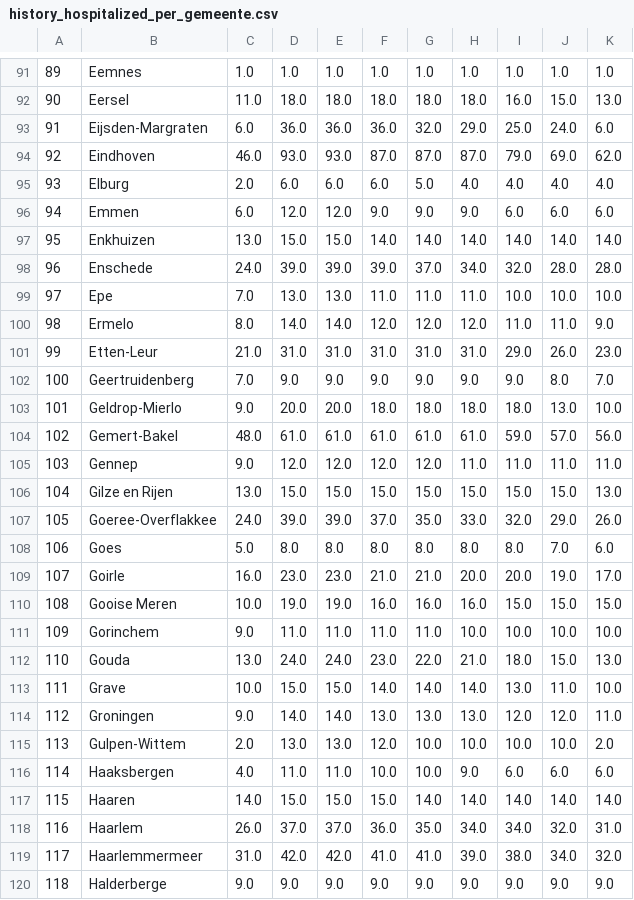
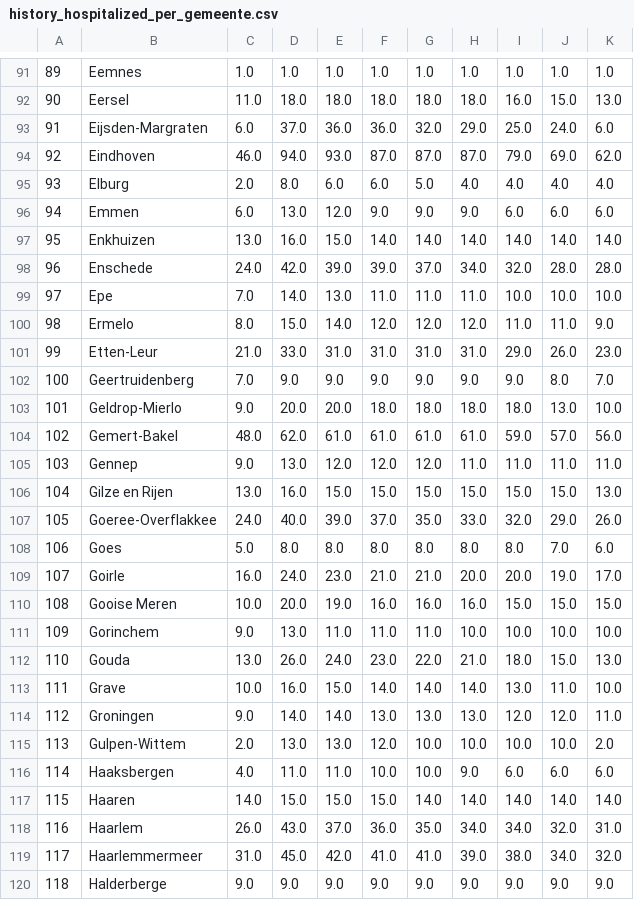
Before and after one commit to jjsantanna/covid19_in_nl, a CSV file: data/history_hospitalized_per_gemeente.csv, drawn as a sheet; only a part is shown, gaps mark what is left out; the diff covers the shown part only.

```diff
--- a/data/history_hospitalized_per_gemeente.csv
+++ b/data/history_hospitalized_per_gemeente.csv
@@ -92,23 +92,23 @@
 90,Eersel,11.0,18.0,18.0,18.0,18.0,18.0,16.0,15.0,13.0
-91,Eijsden-Margraten,6.0,36.0,36.0,36.0,32.0,29.0,25.0,24.0,6.0
-92,Eindhoven,46.0,93.0,93.0,87.0,87.0,87.0,79.0,69.0,62.0
-93,Elburg,2.0,6.0,6.0,6.0,5.0,4.0,4.0,4.0,4.0
-94,Emmen,6.0,12.0,12.0,9.0,9.0,9.0,6.0,6.0,6.0
-95,Enkhuizen,13.0,15.0,15.0,14.0,14.0,14.0,14.0,14.0,14.0
-96,Enschede,24.0,39.0,39.0,39.0,37.0,34.0,32.0,28.0,28.0
-97,Epe,7.0,13.0,13.0,11.0,11.0,11.0,10.0,10.0,10.0
-98,Ermelo,8.0,14.0,14.0,12.0,12.0,12.0,11.0,11.0,9.0
-99,Etten-Leur,21.0,31.0,31.0,31.0,31.0,31.0,29.0,26.0,23.0
+91,Eijsden-Margraten,6.0,37.0,36.0,36.0,32.0,29.0,25.0,24.0,6.0
+92,Eindhoven,46.0,94.0,93.0,87.0,87.0,87.0,79.0,69.0,62.0
+93,Elburg,2.0,8.0,6.0,6.0,5.0,4.0,4.0,4.0,4.0
+94,Emmen,6.0,13.0,12.0,9.0,9.0,9.0,6.0,6.0,6.0
+95,Enkhuizen,13.0,16.0,15.0,14.0,14.0,14.0,14.0,14.0,14.0
+96,Enschede,24.0,42.0,39.0,39.0,37.0,34.0,32.0,28.0,28.0
+97,Epe,7.0,14.0,13.0,11.0,11.0,11.0,10.0,10.0,10.0
+98,Ermelo,8.0,15.0,14.0,12.0,12.0,12.0,11.0,11.0,9.0
+99,Etten-Leur,21.0,33.0,31.0,31.0,31.0,31.0,29.0,26.0,23.0
 100,Geertruidenberg,7.0,9.0,9.0,9.0,9.0,9.0,9.0,8.0,7.0
 101,Geldrop-Mierlo,9.0,20.0,20.0,18.0,18.0,18.0,18.0,13.0,10.0
-102,Gemert-Bakel,48.0,61.0,61.0,61.0,61.0,61.0,59.0,57.0,56.0
-103,Gennep,9.0,12.0,12.0,12.0,12.0,11.0,11.0,11.0,11.0
-104,Gilze en Rijen,13.0,15.0,15.0,15.0,15.0,15.0,15.0,15.0,13.0
-105,Goeree-Overflakkee,24.0,39.0,39.0,37.0,35.0,33.0,32.0,29.0,26.0
+102,Gemert-Bakel,48.0,62.0,61.0,61.0,61.0,61.0,59.0,57.0,56.0
+103,Gennep,9.0,13.0,12.0,12.0,12.0,11.0,11.0,11.0,11.0
+104,Gilze en Rijen,13.0,16.0,15.0,15.0,15.0,15.0,15.0,15.0,13.0
+105,Goeree-Overflakkee,24.0,40.0,39.0,37.0,35.0,33.0,32.0,29.0,26.0
 106,Goes,5.0,8.0,8.0,8.0,8.0,8.0,8.0,7.0,6.0
-107,Goirle,16.0,23.0,23.0,21.0,21.0,20.0,20.0,19.0,17.0
-108,Gooise Meren,10.0,19.0,19.0,16.0,16.0,16.0,15.0,15.0,15.0
-109,Gorinchem,9.0,11.0,11.0,11.0,11.0,10.0,10.0,10.0,10.0
-110,Gouda,13.0,24.0,24.0,23.0,22.0,21.0,18.0,15.0,13.0
-111,Grave,10.0,15.0,15.0,14.0,14.0,14.0,13.0,11.0,10.0
+107,Goirle,16.0,24.0,23.0,21.0,21.0,20.0,20.0,19.0,17.0
+108,Gooise Meren,10.0,20.0,19.0,16.0,16.0,16.0,15.0,15.0,15.0
+109,Gorinchem,9.0,13.0,11.0,11.0,11.0,10.0,10.0,10.0,10.0
+110,Gouda,13.0,26.0,24.0,23.0,22.0,21.0,18.0,15.0,13.0
+111,Grave,10.0,16.0,15.0,14.0,14.0,14.0,13.0,11.0,10.0
 112,Groningen,9.0,14.0,14.0,13.0,13.0,13.0,12.0,12.0,11.0
@@ -117,4 +117,4 @@
 115,Haaren,14.0,15.0,15.0,15.0,14.0,14.0,14.0,14.0,14.0
-116,Haarlem,26.0,37.0,37.0,36.0,35.0,34.0,34.0,32.0,31.0
-117,Haarlemmermeer,31.0,42.0,42.0,41.0,41.0,39.0,38.0,34.0,32.0
+116,Haarlem,26.0,43.0,37.0,36.0,35.0,34.0,34.0,32.0,31.0
+117,Haarlemmermeer,31.0,45.0,42.0,41.0,41.0,39.0,38.0,34.0,32.0
 118,Halderberge,9.0,9.0,9.0,9.0,9.0,9.0,9.0,9.0,9.0
```
Also changed, not shown: 145 edited cells elsewhere in this file, data/overall_stats.csv, 8 other files.
